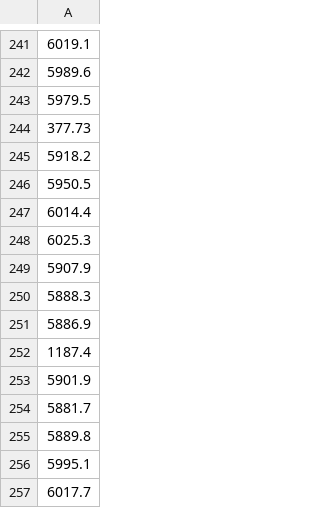
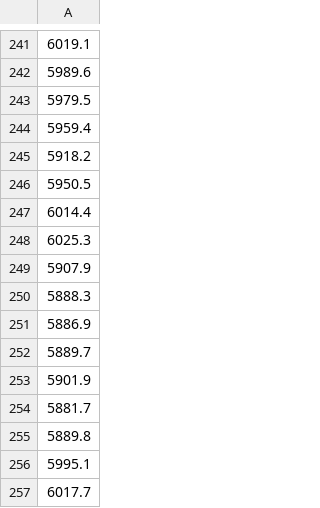
Before and after one commit to JYT86/EE5003_byJYT, a CSV file: data/NASA/CS2_36/CS2_36_cc_t.csv, drawn as a sheet; only a part is shown, gaps mark what is left out.

```diff
--- a/data/NASA/CS2_36/CS2_36_cc_t.csv
+++ b/data/NASA/CS2_36/CS2_36_cc_t.csv
@@ -243,3 +243,3 @@
 5979.5
-377.73
+5959.4
 5918.2
@@ -251,3 +251,3 @@
 5886.9
-1187.4
+5889.7
 5901.9
```
Also changed, not shown: data/NASA/CS2_36/CS2_36_cc_cap.csv, data/NASA/CS2_36/CS2_36_cc_e.csv, 3 other files.
